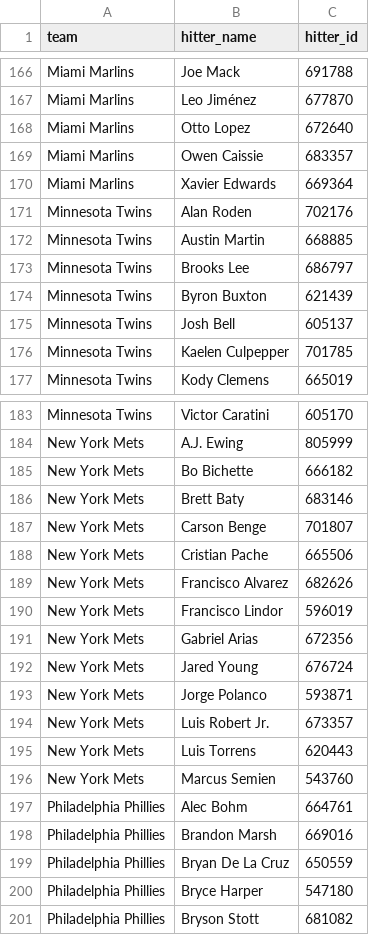
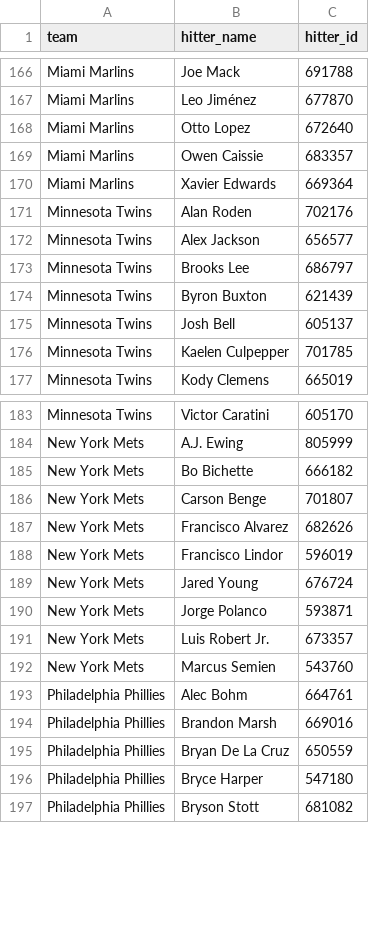
Before and after one commit to syocum9422-blip/sports_model_site, a CSV file: data/mlb/lineups_with_ids.csv, drawn as a sheet; only a part is shown, gaps mark what is left out; removed rows and columns are numbered as before the commit, all else as after; the diff names each change by its address in the sheet, - before the commit and + after, or states it on an @@ line.

```diff
--- a/data/mlb/lineups_with_ids.csv
+++ b/data/mlb/lineups_with_ids.csv
-row 172: Minnesota Twins | Austin Martin | 668885
+row 172: Minnesota Twins | Alex Jackson | 656577
-row 186: New York Mets | Brett Baty | 683146
-row 188: New York Mets | Cristian Pache | 665506
-row 191: New York Mets | Gabriel Arias | 672356
-row 195: New York Mets | Luis Torrens | 620443
```
Also changed, not shown: data/mlb/lines_today.csv, 1 other file.
